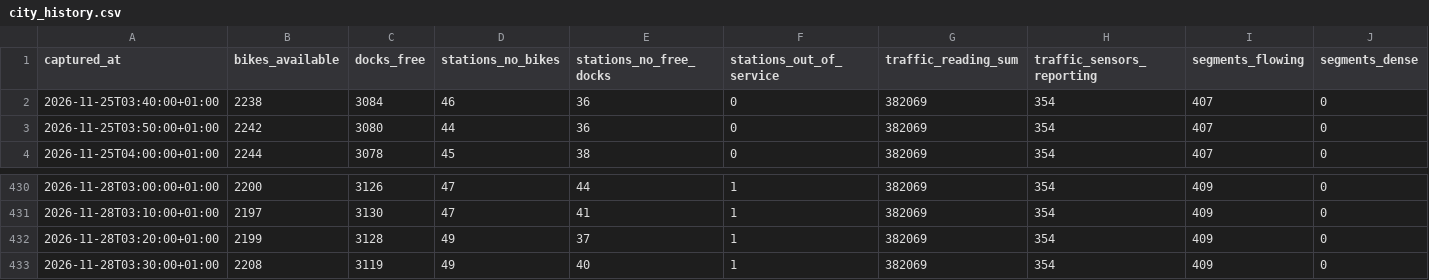
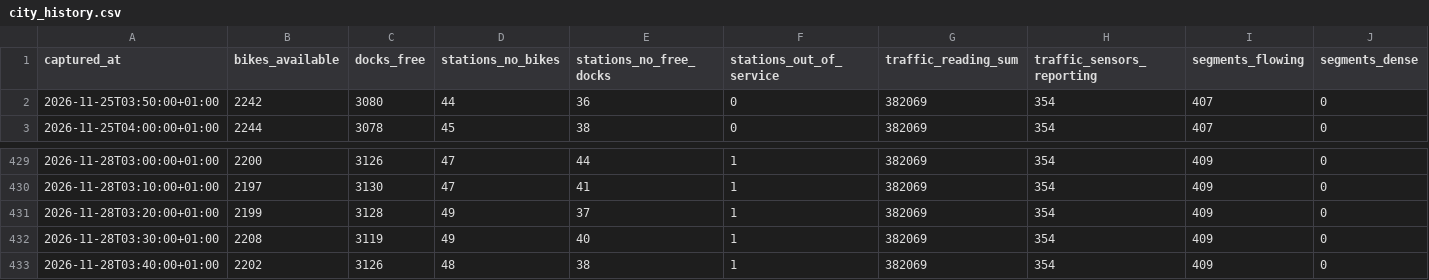
Before and after one commit to Jaimeruizh/valencia-mobility-pulse, a CSV file: kit/city_history.csv, drawn as a sheet; only a part is shown, gaps mark what is left out; removed rows and columns are numbered as before the commit, all else as after; rows hold the shown columns only; the diff names each change by its address in the sheet, - before the commit and + after, or states it on an @@ line.

Commit message:
Capture 2026-11-28 03:40 (PC)

```diff
--- a/kit/city_history.csv
+++ b/kit/city_history.csv
-row 2: 2026-11-25T03:40:00+01:00 | 2238 | 3084 | 46 | 36 | 0 | 382069 | 354 | 407 | 0
+row 433: 2026-11-28T03:40:00+01:00 | 2202 | 3126 | 48 | 38 | 1 | 382069 | 354 | 409 | 0
```
Also changed, not shown: kit/neighbourhoods.csv, kit/valenbisi_stations.csv, 7 other files.
